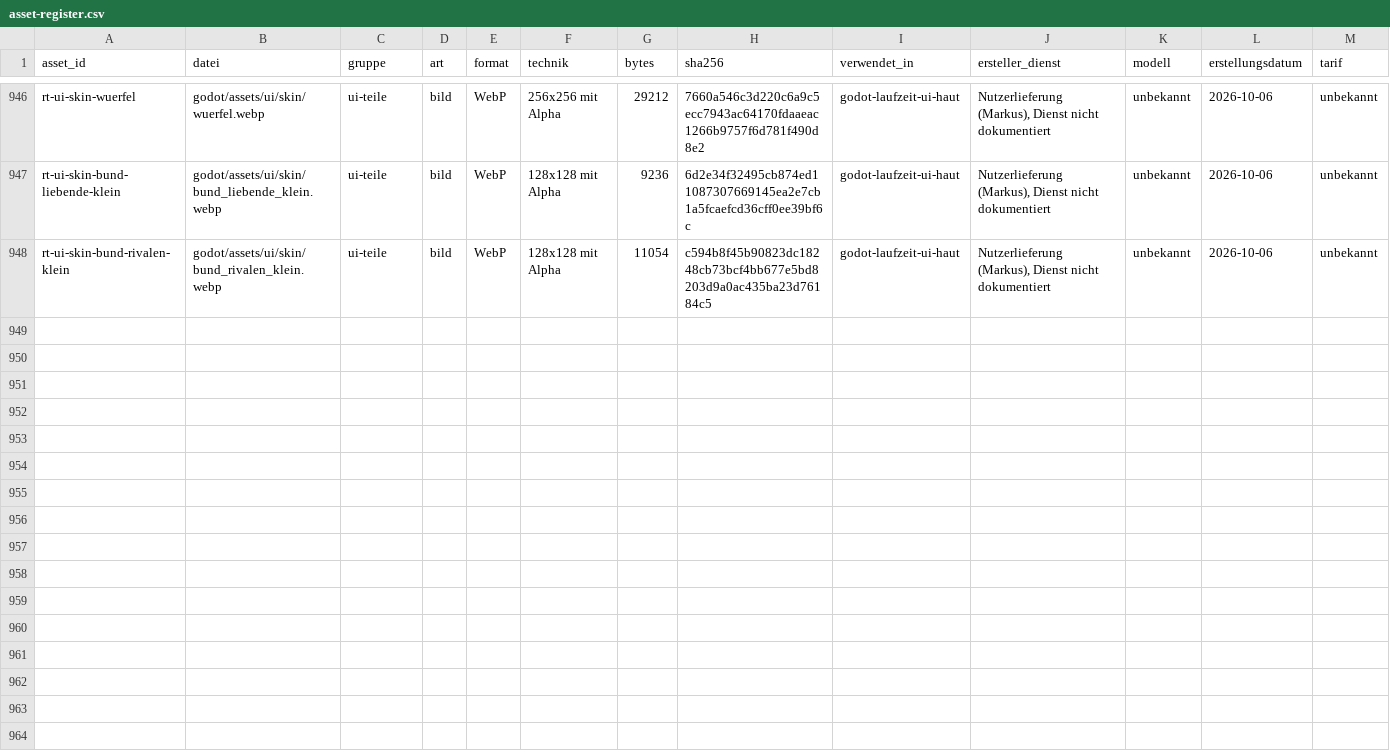
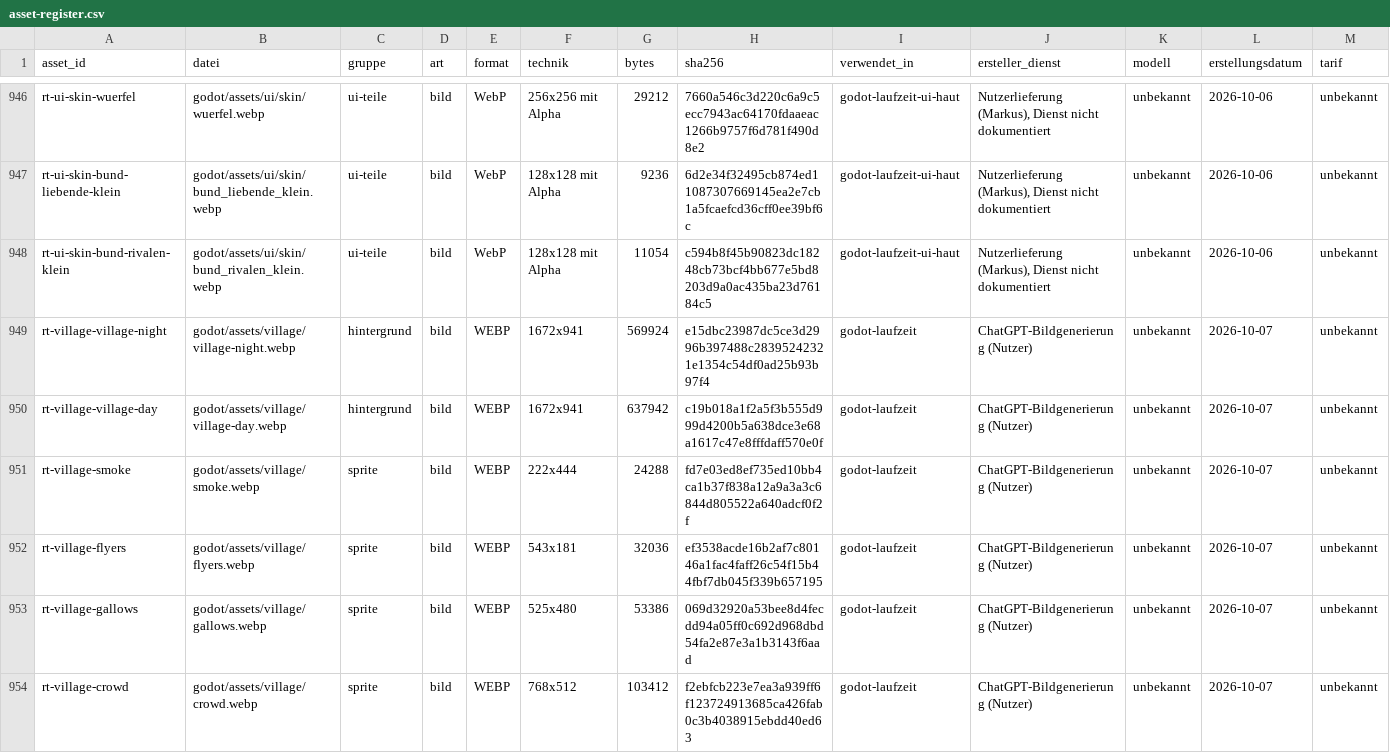
Before and after one commit to xhaviourshop-sketch/Grimmhain-Revolution, a CSV file: docs/masterplan/asset-register.csv, drawn as a sheet; only a part is shown, gaps mark what is left out; rows hold the shown columns only; the diff names each change by its address in the sheet, - before the commit and + after, or states it on an @@ line.

```diff
--- a/docs/masterplan/asset-register.csv
+++ b/docs/masterplan/asset-register.csv
+row 949: rt-village-village-night | godot/assets/village/village-night.webp | hintergrund | bild | WEBP | 1672x941 | 569924 | e15dbc23987dc5ce3d2996b397488c28395242321e1354c54df0ad25b93b97f4 | godot-laufzeit | ChatGPT-Bildgenerierung (Nutzer) | unbekannt | 2026-10-07 | unbekannt
+row 950: rt-village-village-day | godot/assets/village/village-day.webp | hintergrund | bild | WEBP | 1672x941 | 637942 | c19b018a1f2a5f3b555d999d4200b5a638dce3e68a1617c47e8fffdaff570e0f | godot-laufzeit | ChatGPT-Bildgenerierung (Nutzer) | unbekannt | 2026-10-07 | unbekannt
+row 951: rt-village-smoke | godot/assets/village/smoke.webp | sprite | bild | WEBP | 222x444 | 24288 | fd7e03ed8ef735ed10bb4ca1b37f838a12a9a3a3c6844d805522a640adcf0f2f | godot-laufzeit | ChatGPT-Bildgenerierung (Nutzer) | unbekannt | 2026-10-07 | unbekannt
+row 952: rt-village-flyers | godot/assets/village/flyers.webp | sprite | bild | WEBP | 543x181 | 32036 | ef3538acde16b2af7c80146a1fac4faff26c54f15b44fbf7db045f339b657195 | godot-laufzeit | ChatGPT-Bildgenerierung (Nutzer) | unbekannt | 2026-10-07 | unbekannt
+row 953: rt-village-gallows | godot/assets/village/gallows.webp | sprite | bild | WEBP | 525x480 | 53386 | 069d32920a53bee8d4fecdd94a05ff0c692d968dbd54fa2e87e3a1b3143f6aad | godot-laufzeit | ChatGPT-Bildgenerierung (Nutzer) | unbekannt | 2026-10-07 | unbekannt
+row 954: rt-village-crowd | godot/assets/village/crowd.webp | sprite | bild | WEBP | 768x512 | 103412 | f2ebfcb223e7ea3a939ff6f123724913685ca426fab0c3b4038915ebdd40ed63 | godot-laufzeit | ChatGPT-Bildgenerierung (Nutzer) | unbekannt | 2026-10-07 | unbekannt
```
Also changed, not shown: 32 other files.
